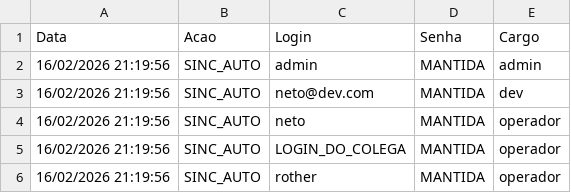
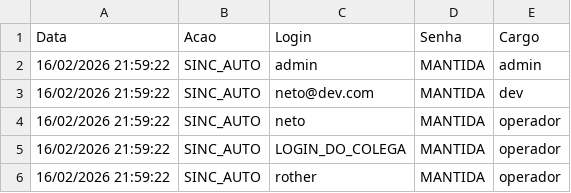
Before and after one commit to FranciscoNeto22/Projeto-Sistema-de-Veiculos, a CSV file: usuarios_backup.csv, drawn as a sheet.

```diff
--- a/usuarios_backup.csv
+++ b/usuarios_backup.csv
@@ -1,6 +1,6 @@
 Data;Acao;Login;Senha;Cargo
-16/02/2026 21:19:56;SINC_AUTO;admin;MANTIDA;admin
-16/02/2026 21:19:56;SINC_AUTO;neto@dev.com;MANTIDA;dev
-16/02/2026 21:19:56;SINC_AUTO;neto;MANTIDA;operador
-16/02/2026 21:19:56;SINC_AUTO;LOGIN_DO_COLEGA;MANTIDA;operador
-16/02/2026 21:19:56;SINC_AUTO;rother;MANTIDA;operador
+16/02/2026 21:59:22;SINC_AUTO;admin;MANTIDA;admin
+16/02/2026 21:59:22;SINC_AUTO;neto@dev.com;MANTIDA;dev
+16/02/2026 21:59:22;SINC_AUTO;neto;MANTIDA;operador
+16/02/2026 21:59:22;SINC_AUTO;LOGIN_DO_COLEGA;MANTIDA;operador
+16/02/2026 21:59:22;SINC_AUTO;rother;MANTIDA;operador
```
Also changed, not shown: 8 other files.
